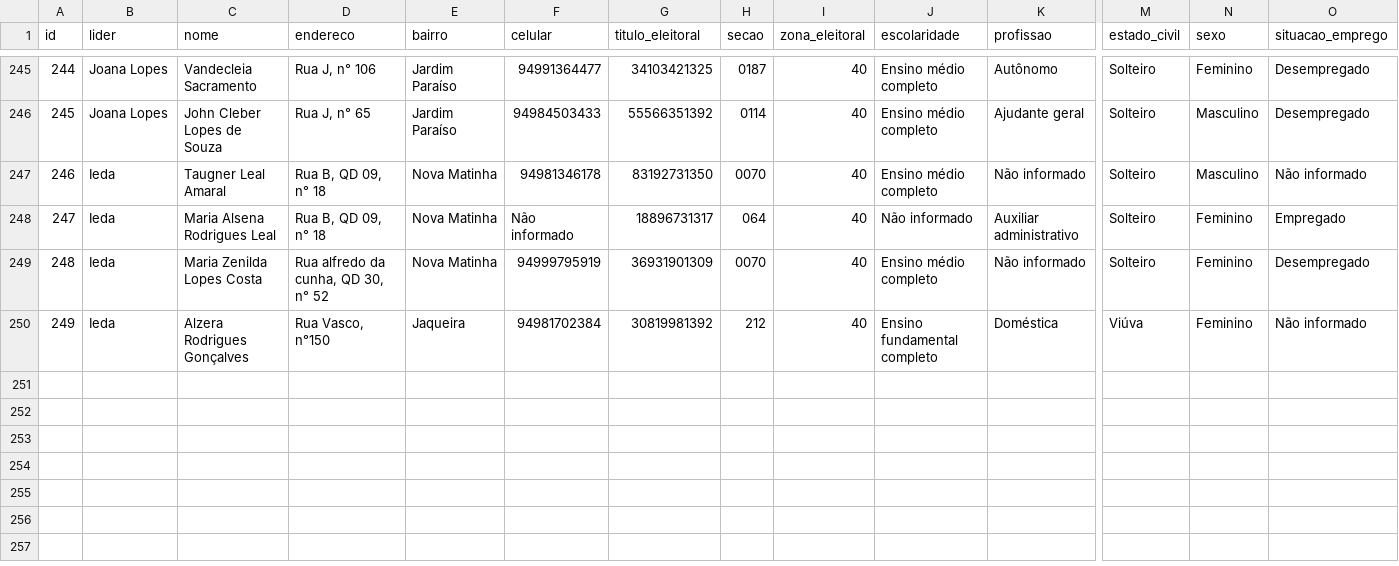
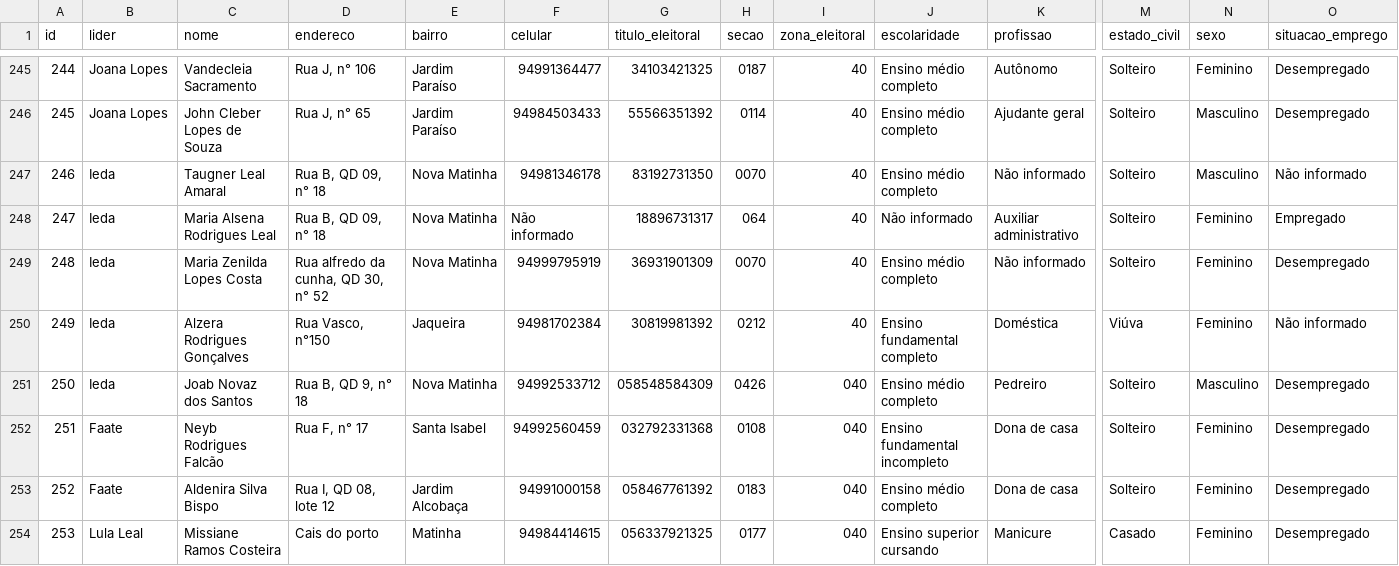
Before and after one commit to luanrsiqueira/cadastro_eleitoral, a CSV file: cadastroeleitoral.csv, drawn as a sheet; only a part is shown, gaps mark what is left out; rows hold the shown columns only; the diff covers the shown part only; the diff names each change by its address in the sheet, - before the commit and + after, or states it on an @@ line.

```diff
--- a/cadastroeleitoral.csv
+++ b/cadastroeleitoral.csv
-H250 (secao): 212
+H250 (secao): 0212
+row 251: 250 | Ieda | Joab Novaz dos Santos | Rua B, QD 9, n° 18 | Nova Matinha | 94992533712 | 058548584309 | 0426 | 040 | Ensino médio completo | Pedreiro | Solteiro | Masculino | Desempregado
+row 252: 251 | Faate | Neyb Rodrigues Falcão | Rua F, n° 17 | Santa Isabel | 94992560459 | 032792331368 | 0108 | 040 | Ensino fundamental incompleto | Dona de casa | Solteiro | Feminino | Desempregado
+row 253: 252 | Faate | Aldenira Silva Bispo | Rua I, QD 08, lote 12 | Jardim Alcobaça | 94991000158 | 058467761392 | 0183 | 040 | Ensino médio completo | Dona de casa | Solteiro | Feminino | Desempregado
+row 254: 253 | Lula Leal | Missiane Ramos Costeira | Cais do porto | Matinha | 94984414615 | 056337921325 | 0177 | 040 | Ensino superior cursando | Manicure | Casado | Feminino | Desempregado
```
Also changed, not shown: 4 added rows and 3 edited cells elsewhere in this file, 1 other file.
